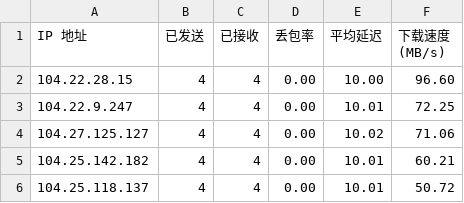
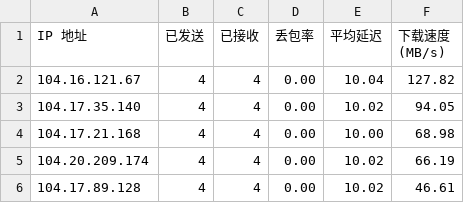
Before and after one commit to xj888xj/cfip, a CSV file: CloudflareST/ip.csv, drawn as a sheet.

```diff
--- a/CloudflareST/ip.csv
+++ b/CloudflareST/ip.csv
@@ -1,6 +1,6 @@
 IP 地址,已发送,已接收,丢包率,平均延迟,下载速度 (MB/s)
-104.22.28.15,4,4,0.00,10.00,96.60
-104.22.9.247,4,4,0.00,10.01,72.25
-104.27.125.127,4,4,0.00,10.02,71.06
-104.25.142.182,4,4,0.00,10.01,60.21
-104.25.118.137,4,4,0.00,10.01,50.72
+104.16.121.67,4,4,0.00,10.04,127.82
+104.17.35.140,4,4,0.00,10.02,94.05
+104.17.21.168,4,4,0.00,10.00,68.98
+104.20.209.174,4,4,0.00,10.02,66.19
+104.17.89.128,4,4,0.00,10.02,46.61
```
Also changed, not shown: 1 other file.
